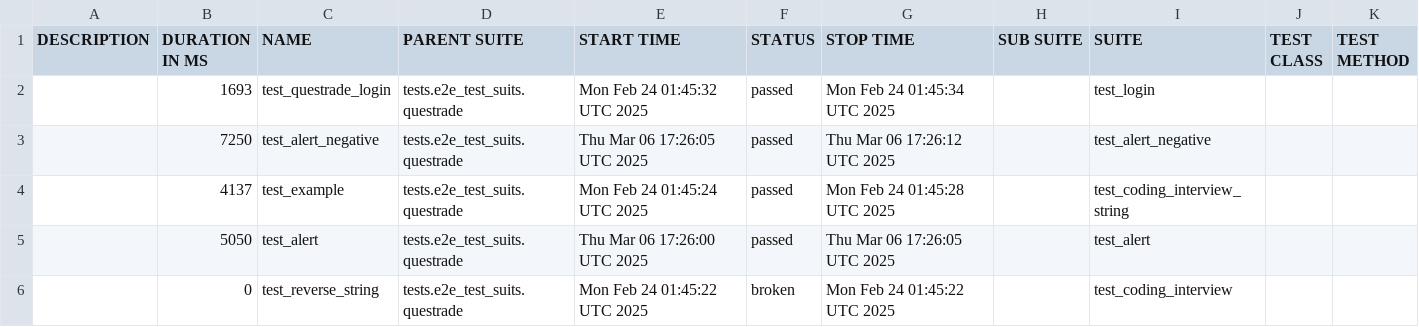
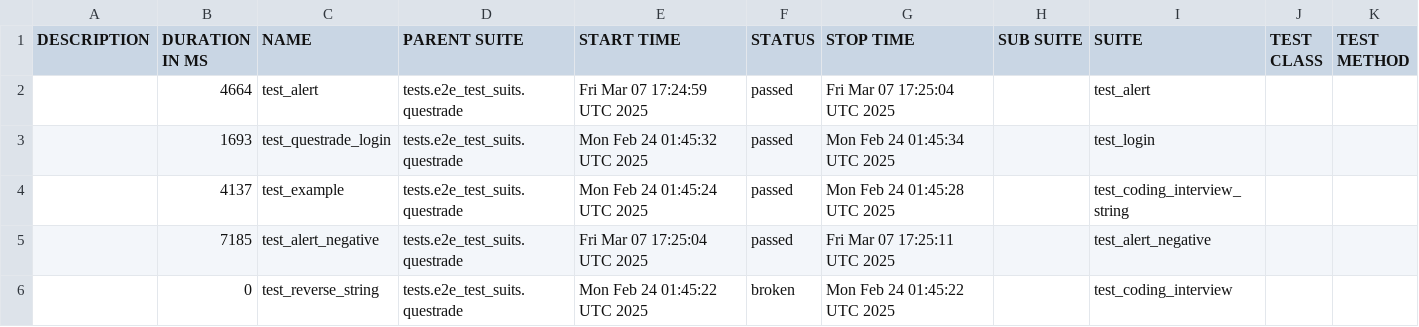
Before and after one commit to dakai-wei/interview, a CSV file: data/suites.csv, drawn as a sheet.

```diff
--- a/data/suites.csv
+++ b/data/suites.csv
@@ -1,6 +1,6 @@
 "DESCRIPTION","DURATION IN MS","NAME","PARENT SUITE","START TIME","STATUS","STOP TIME","SUB SUITE","SUITE","TEST CLASS","TEST METHOD"
+"","4664","test_alert","tests.e2e_test_suits.questrade","Fri Mar 07 17:24:59 UTC 2025","passed","Fri Mar 07 17:25:04 UTC 2025","","test_alert","",""
 "","1693","test_questrade_login","tests.e2e_test_suits.questrade","Mon Feb 24 01:45:32 UTC 2025","passed","Mon Feb 24 01:45:34 UTC 2025","","test_login","",""
-"","7250","test_alert_negative","tests.e2e_test_suits.questrade","Thu Mar 06 17:26:05 UTC 2025","passed","Thu Mar 06 17:26:12 UTC 2025","","test_alert_negative","",""
 "","4137","test_example","tests.e2e_test_suits.questrade","Mon Feb 24 01:45:24 UTC 2025","passed","Mon Feb 24 01:45:28 UTC 2025","","test_coding_interview_string","",""
-"","5050","test_alert","tests.e2e_test_suits.questrade","Thu Mar 06 17:26:00 UTC 2025","passed","Thu Mar 06 17:26:05 UTC 2025","","test_alert","",""
+"","7185","test_alert_negative","tests.e2e_test_suits.questrade","Fri Mar 07 17:25:04 UTC 2025","passed","Fri Mar 07 17:25:11 UTC 2025","","test_alert_negative","",""
 "","0","test_reverse_string","tests.e2e_test_suits.questrade","Mon Feb 24 01:45:22 UTC 2025","broken","Mon Feb 24 01:45:22 UTC 2025","","test_coding_interview","",""
```
Also changed, not shown: 35 other files.
